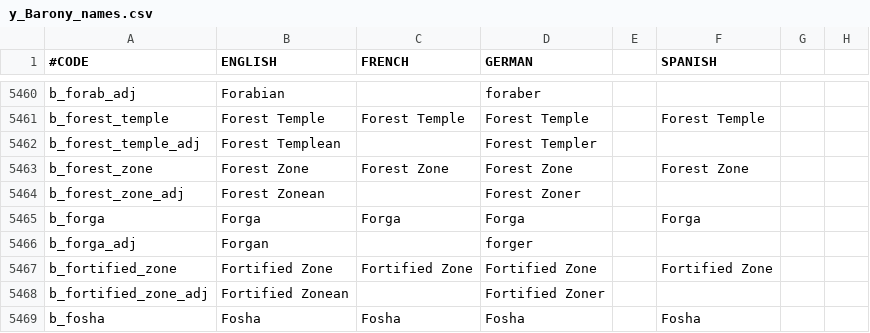
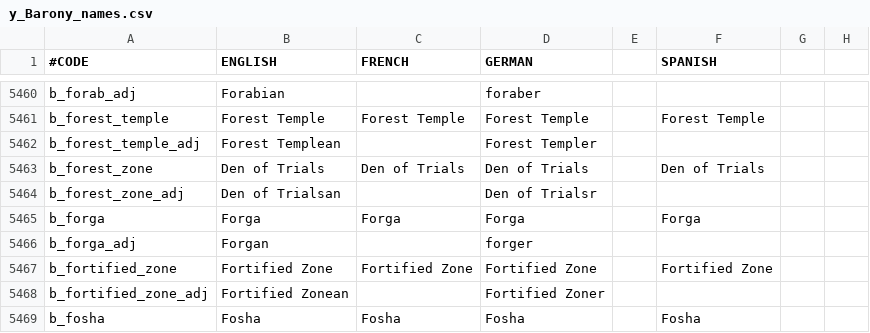
Before and after one commit to locustgate/Hylian-Kings, a CSV file: Hylian Kings/localisation/y_Barony_names.csv, drawn as a sheet; only a part is shown, gaps mark what is left out; the diff names each change by its address in the sheet, - before the commit and + after, or states it on an @@ line.

```diff
--- a/Hylian Kings/localisation/y_Barony_names.csv
+++ b/Hylian Kings/localisation/y_Barony_names.csv
-B5463 (ENGLISH): Forest Zone
+B5463 (ENGLISH): Den of Trials
-C5463 (FRENCH): Forest Zone
+C5463 (FRENCH): Den of Trials
-D5463 (GERMAN): Forest Zone
+D5463 (GERMAN): Den of Trials
-F5463 (SPANISH): Forest Zone
+F5463 (SPANISH): Den of Trials
-B5464 (ENGLISH): Forest Zonean
+B5464 (ENGLISH): Den of Trialsan
-D5464 (GERMAN): Forest Zoner
+D5464 (GERMAN): Den of Trialsr
```
Also changed, not shown: Hylian Kings/localisation/hk_commons.csv, 7 other files.
